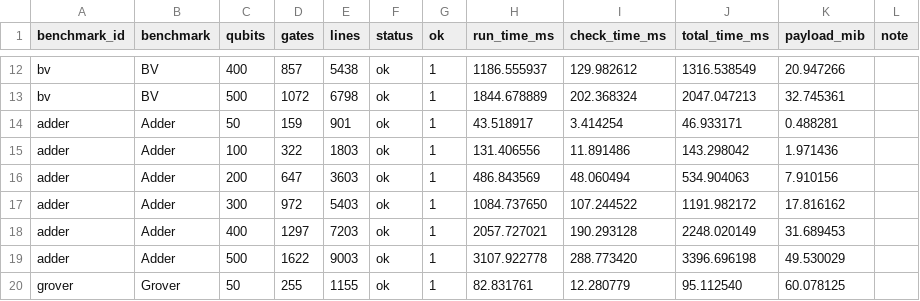
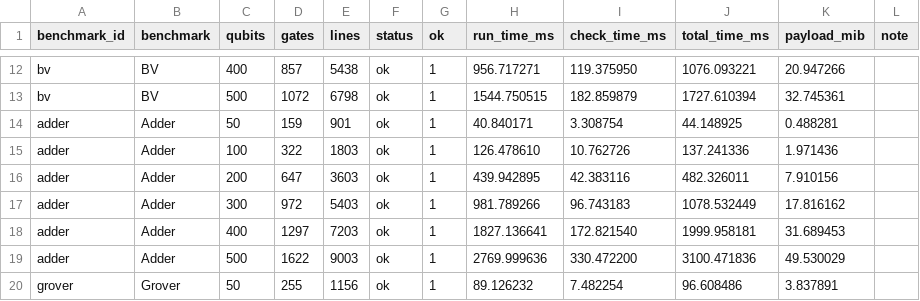
Before and after one commit to TheQuantumProgram/QAMC, a CSV file: experiment_data/paper_results/rq4_large_scale.csv, drawn as a sheet; only a part is shown, gaps mark what is left out; the diff covers the shown part only; the diff names each change by its address in the sheet, - before the commit and + after, or states it on an @@ line.

Commit message:
Check assertions on positive-reach states and update scalability measurements

```diff
--- a/experiment_data/paper_results/rq4_large_scale.csv
+++ b/experiment_data/paper_results/rq4_large_scale.csv
-H12 (run_time_ms): 1186.555937
+H12 (run_time_ms): 956.717271
-I12 (check_time_ms): 129.982612
+I12 (check_time_ms): 119.375950
-J12 (total_time_ms): 1316.538549
+J12 (total_time_ms): 1076.093221
-H13 (run_time_ms): 1844.678889
+H13 (run_time_ms): 1544.750515
-I13 (check_time_ms): 202.368324
+I13 (check_time_ms): 182.859879
-J13 (total_time_ms): 2047.047213
+J13 (total_time_ms): 1727.610394
-H14 (run_time_ms): 43.518917
+H14 (run_time_ms): 40.840171
-I14 (check_time_ms): 3.414254
+I14 (check_time_ms): 3.308754
-J14 (total_time_ms): 46.933171
+J14 (total_time_ms): 44.148925
-H15 (run_time_ms): 131.406556
+H15 (run_time_ms): 126.478610
-I15 (check_time_ms): 11.891486
+I15 (check_time_ms): 10.762726
-J15 (total_time_ms): 143.298042
+J15 (total_time_ms): 137.241336
-H16 (run_time_ms): 486.843569
+H16 (run_time_ms): 439.942895
-I16 (check_time_ms): 48.060494
+I16 (check_time_ms): 42.383116
-J16 (total_time_ms): 534.904063
+J16 (total_time_ms): 482.326011
-H17 (run_time_ms): 1084.737650
+H17 (run_time_ms): 981.789266
-I17 (check_time_ms): 107.244522
+I17 (check_time_ms): 96.743183
-J17 (total_time_ms): 1191.982172
+J17 (total_time_ms): 1078.532449
-H18 (run_time_ms): 2057.727021
+H18 (run_time_ms): 1827.136641
-I18 (check_time_ms): 190.293128
+I18 (check_time_ms): 172.821540
-J18 (total_time_ms): 2248.020149
+J18 (total_time_ms): 1999.958181
-H19 (run_time_ms): 3107.922778
+H19 (run_time_ms): 2769.999636
-I19 (check_time_ms): 288.773420
+I19 (check_time_ms): 330.472200
-J19 (total_time_ms): 3396.696198
+J19 (total_time_ms): 3100.471836
-E20 (lines): 1155
+E20 (lines): 1156
-H20 (run_time_ms): 82.831761
+H20 (run_time_ms): 89.126232
-I20 (check_time_ms): 12.280779
+I20 (check_time_ms): 7.482254
-J20 (total_time_ms): 95.112540
+J20 (total_time_ms): 96.608486
-K20 (payload_mib): 60.078125
+K20 (payload_mib): 3.837891
```
Also changed, not shown: 73 edited cells elsewhere in this file, 12 other files.
